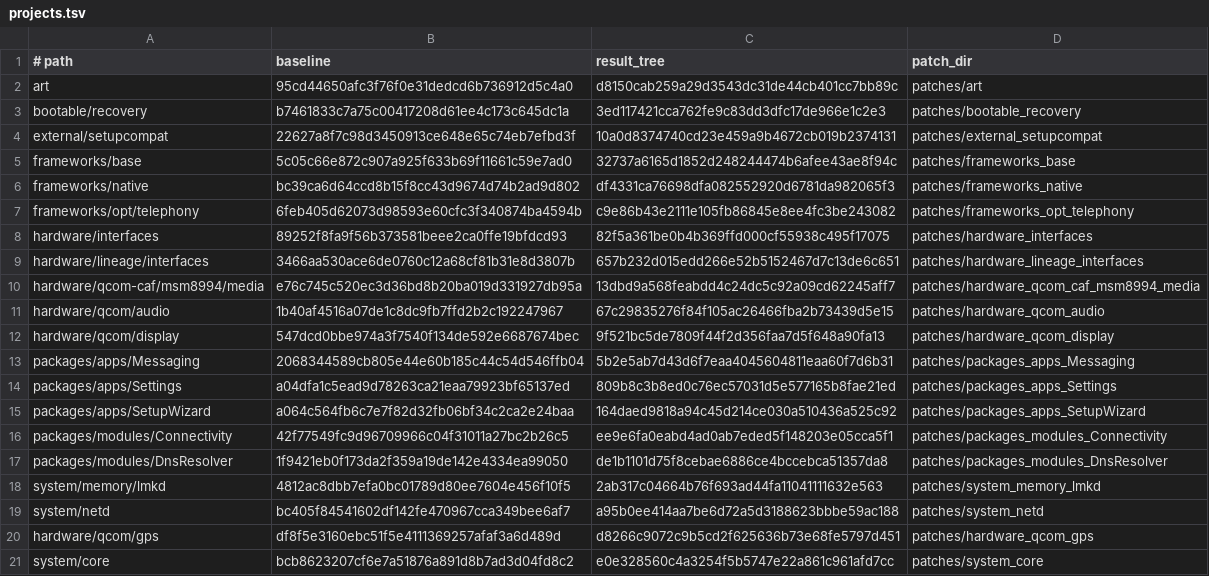
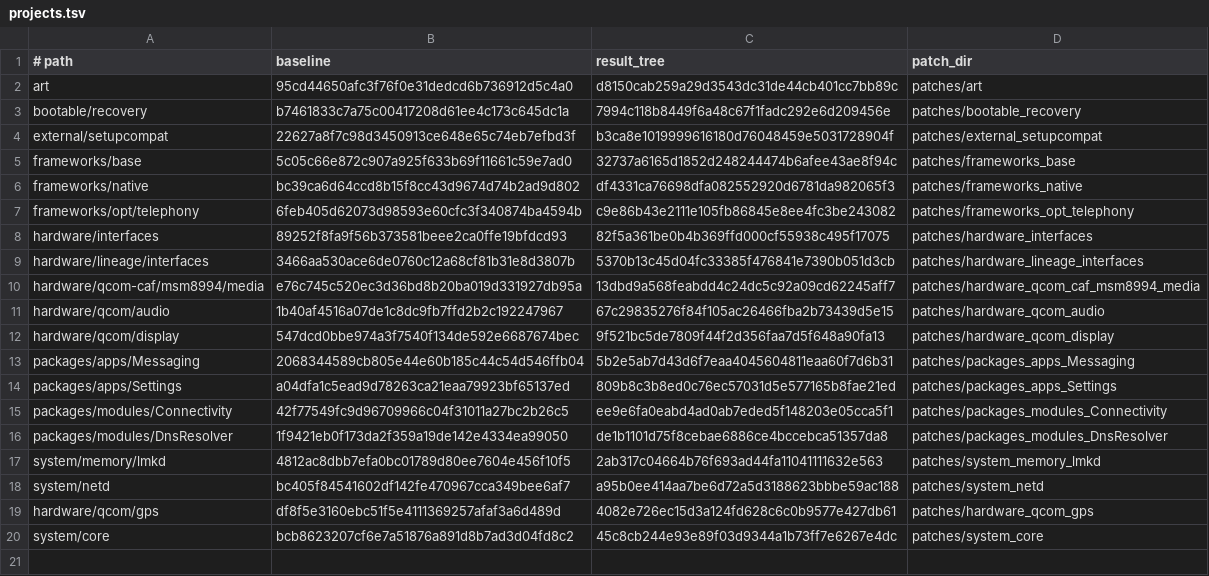
Before and after one commit to LineageOS-Nexus-6P/nexus6p_patches, a TSV file: projects.tsv, drawn as a sheet.

Commit message:
patchkit: audit and prepare the Angler release series

```diff
--- a/projects.tsv
+++ b/projects.tsv
@@ -2,4 +2,4 @@
 art	95cd44650afc3f76f0e31dedcd6b736912d5c4a0	d8150cab259a29d3543dc31de44cb401cc7bb89c	patches/art
-bootable/recovery	b7461833c7a75c00417208d61ee4c173c645dc1a	3ed117421cca762fe9c83dd3dfc17de966e1c2e3	patches/bootable_recovery
-external/setupcompat	22627a8f7c98d3450913ce648e65c74eb7efbd3f	10a0d8374740cd23e459a9b4672cb019b2374131	patches/external_setupcompat
+bootable/recovery	b7461833c7a75c00417208d61ee4c173c645dc1a	7994c118b8449f6a48c67f1fadc292e6d209456e	patches/bootable_recovery
+external/setupcompat	22627a8f7c98d3450913ce648e65c74eb7efbd3f	b3ca8e1019999616180d76048459e5031728904f	patches/external_setupcompat
 frameworks/base	5c05c66e872c907a925f633b69f11661c59e7ad0	32737a6165d1852d248244474b6afee43ae8f94c	patches/frameworks_base
@@ -8,3 +8,3 @@ frameworks/opt/telephony	6feb405d62073d98593e60cfc3f340874ba4594b	c9e86b43e2111e
 hardware/interfaces	89252f8fa9f56b373581beee2ca0ffe19bfdcd93	82f5a361be0b4b369ffd000cf55938c495f17075	patches/hardware_interfaces
-hardware/lineage/interfaces	3466aa530ace6de0760c12a68cf81b31e8d3807b	657b232d015edd266e52b5152467d7c13de6c651	patches/hardware_lineage_interfaces
+hardware/lineage/interfaces	3466aa530ace6de0760c12a68cf81b31e8d3807b	5370b13c45d04fc33385f476841e7390b051d3cb	patches/hardware_lineage_interfaces
 hardware/qcom-caf/msm8994/media	e76c745c520ec3d36bd8b20ba019d331927db95a	13dbd9a568feabdd4c24dc5c92a09cd62245aff7	patches/hardware_qcom_caf_msm8994_media
@@ -14,3 +14,2 @@ packages/apps/Messaging	2068344589cb805e44e60b185c44c54d546ffb04	5b2e5ab7d43d6f7
 packages/apps/Settings	a04dfa1c5ead9d78263ca21eaa79923bf65137ed	809b8c3b8ed0c76ec57031d5e577165b8fae21ed	patches/packages_apps_Settings
-packages/apps/SetupWizard	a064c564fb6c7e7f82d32fb06bf34c2ca2e24baa	164daed9818a94c45d214ce030a510436a525c92	patches/packages_apps_SetupWizard
 packages/modules/Connectivity	42f77549fc9d96709966c04f31011a27bc2b26c5	ee9e6fa0eabd4ad0ab7eded5f148203e05cca5f1	patches/packages_modules_Connectivity
@@ -19,3 +18,3 @@ system/memory/lmkd	4812ac8dbb7efa0bc01789d80ee7604e456f10f5	2ab317c04664b76f693a
 system/netd	bc405f84541602df142fe470967cca349bee6af7	a95b0ee414aa7be6d72a5d3188623bbbe59ac188	patches/system_netd
-hardware/qcom/gps	df8f5e3160ebc51f5e4111369257afaf3a6d489d	d8266c9072c9b5cd2f625636b73e68fe5797d451	patches/hardware_qcom_gps
-system/core	bcb8623207cf6e7a51876a891d8b7ad3d04fd8c2	e0e328560c4a3254f5b5747e22a861c961afd7cc	patches/system_core
+hardware/qcom/gps	df8f5e3160ebc51f5e4111369257afaf3a6d489d	4082e726ec15d3a124fd628c6c0b9577e427db61	patches/hardware_qcom_gps
+system/core	bcb8623207cf6e7a51876a891d8b7ad3d04fd8c2	45c8cb244e93e89f03d9344a1b73ff7e6267e4dc	patches/system_core
```
Also changed, not shown: standalone-repositories.tsv, 24 other files.
